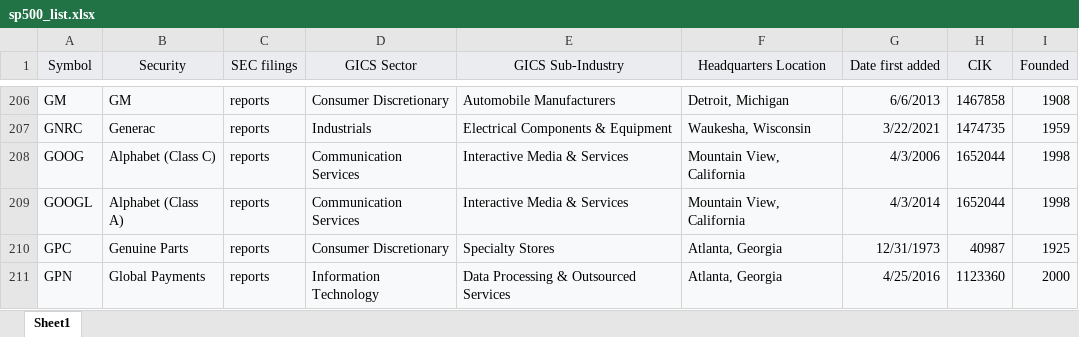
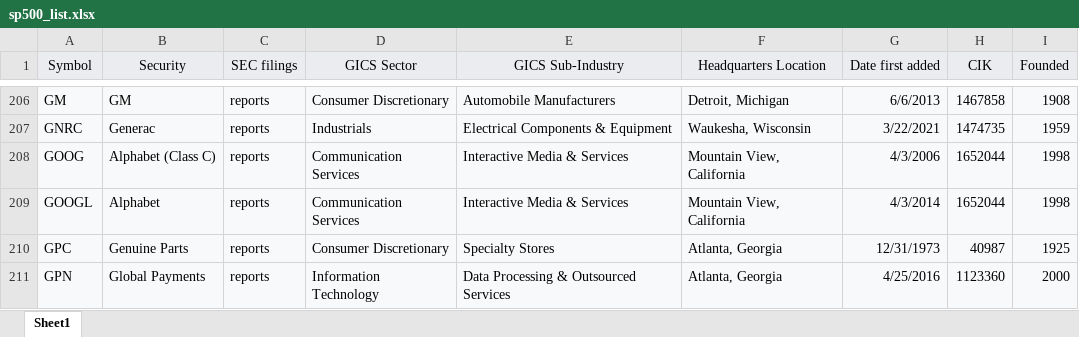
Before and after one commit to vgaurav-umich/market_watch, an Excel workbook: data/external/sp500_list.xlsx, sheet Sheet1, drawn as a sheet; only a part is shown, gaps mark what is left out; values as stored, in another font and other column widths than the file's, no borders; the diff names each change by its address in the sheet, - before the commit and + after, or states it on an @@ line.

Commit message:
Edited data extraction for new TF-IDF implementation

```diff
--- a/data/external/sp500_list.xlsx (sheet Sheet1)
+++ b/data/external/sp500_list.xlsx (sheet Sheet1)
-B209 (Security): Alphabet (Class A)
+B209 (Security): Alphabet
```
Also changed, not shown: 10 other files.
